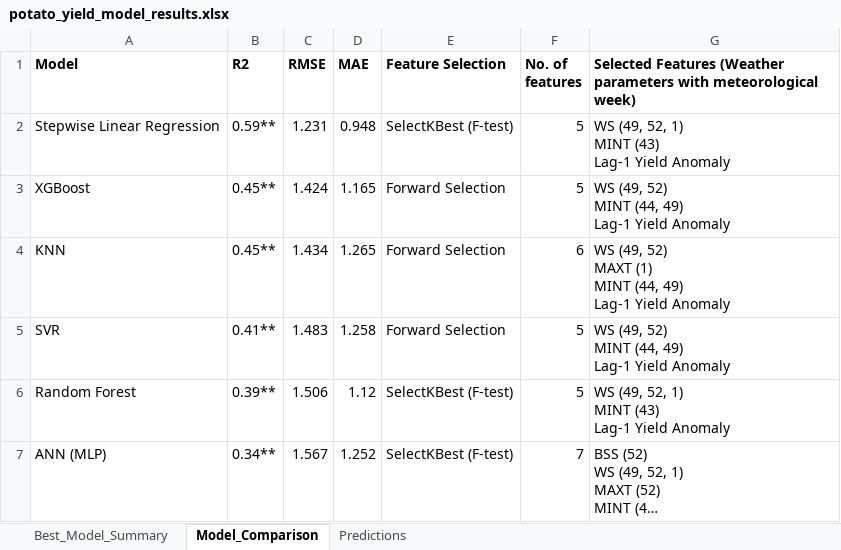
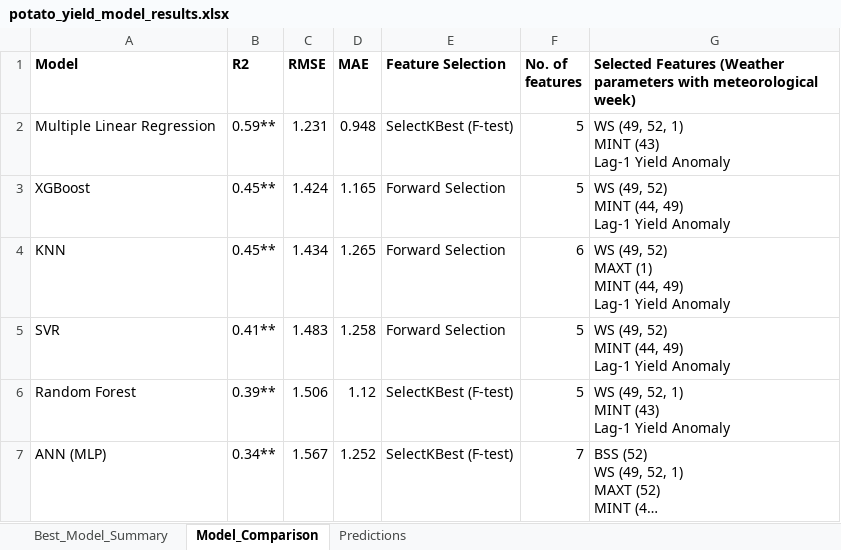
Before and after one commit to likhithavodnala/Potato-Yield-Modelling, an Excel workbook: potato_yield_model_results.xlsx, sheet Model_Comparison, drawn as a sheet; long unchanged cells end in …; values as stored, in another font and other column widths than the file's, no borders; the diff names each change by its address in the sheet, - before the commit and + after, or states it on an @@ line.

Commit message:
Update notebook and model results

```diff
--- a/potato_yield_model_results.xlsx (sheet Model_Comparison)
+++ b/potato_yield_model_results.xlsx (sheet Model_Comparison)
-A2 (Model): Stepwise Linear Regression
+A2 (Model): Multiple Linear Regression
```
Also changed, not shown: sheet Best_Model_Summary, 2 other files.
